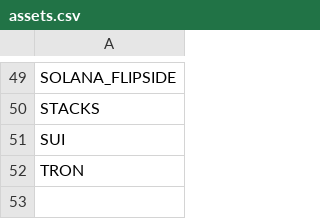
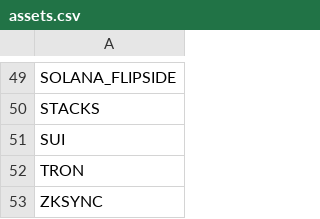
Before and after one commit to Artemis-xyz/dbt, a CSV file: assets.csv, drawn as a sheet; only a part is shown, gaps mark what is left out.

Commit message:
add to assets

```diff
--- a/assets.csv
+++ b/assets.csv
@@ -52 +52,2 @@ SUI
 TRON
+ZKSYNC
```
